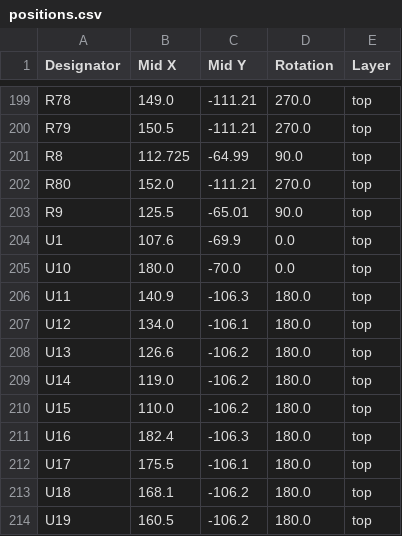
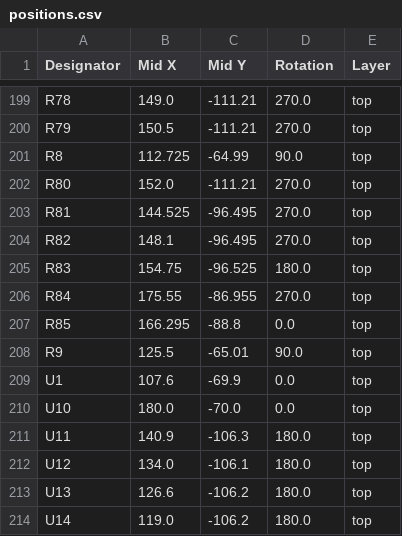
Before and after one commit to skylar-slideshows/Digilog_Capstone, a CSV file: PCB_CAD/BUCKET_DAC/production/positions.csv, drawn as a sheet; only a part is shown, gaps mark what is left out; the shorter side is filled out with more unchanged rows.

Commit message:
analog design ugh

```diff
--- a/PCB_CAD/BUCKET_DAC/production/positions.csv
+++ b/PCB_CAD/BUCKET_DAC/production/positions.csv
@@ -202,2 +202,7 @@ R8,112.725,-64.99,90.0,top
 R80,152.0,-111.21,270.0,top
+R81,144.525,-96.495,270.0,top
+R82,148.1,-96.495,270.0,top
+R83,154.75,-96.525,180.0,top
+R84,175.55,-86.955,270.0,top
+R85,166.295,-88.8,0.0,top
 R9,125.5,-65.01,90.0,top
```
Also changed, not shown: PCB_CAD/BUCKET_DAC/production/bom.csv, PCB_CAD/BUCKET_DAC/production/designators.csv, 9 other files.
